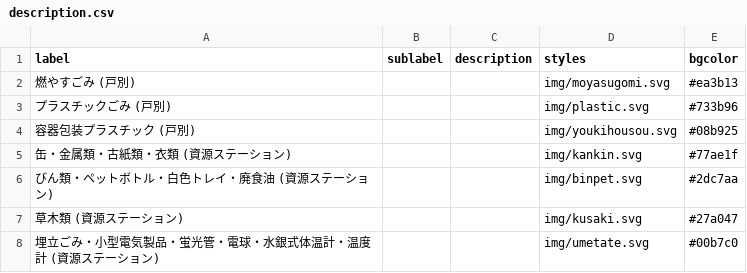
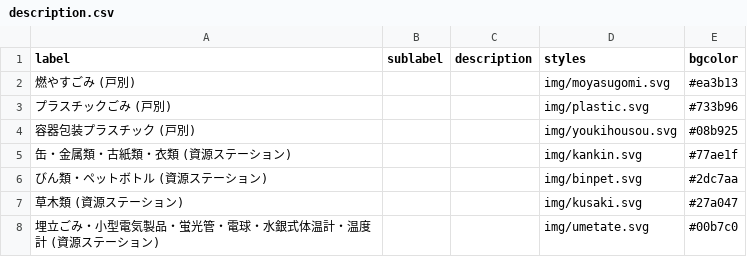
Before and after one commit to H1RO/5374, a CSV file: data/description.csv, drawn as a sheet.

Commit message:
Update description.csv

```diff
--- a/data/description.csv
+++ b/data/description.csv
@@ -5,3 +5,3 @@ label,sublabel,description,styles,bgcolor
 缶・金属類・古紙類・衣類 (資源ステーション),,,img/kankin.svg,#77ae1f
-びん類・ペットボトル・白色トレイ・廃食油 (資源ステーション),,,img/binpet.svg,#2dc7aa
+びん類・ペットボトル (資源ステーション),,,img/binpet.svg,#2dc7aa
 草木類 (資源ステーション),,,img/kusaki.svg,#27a047
```
